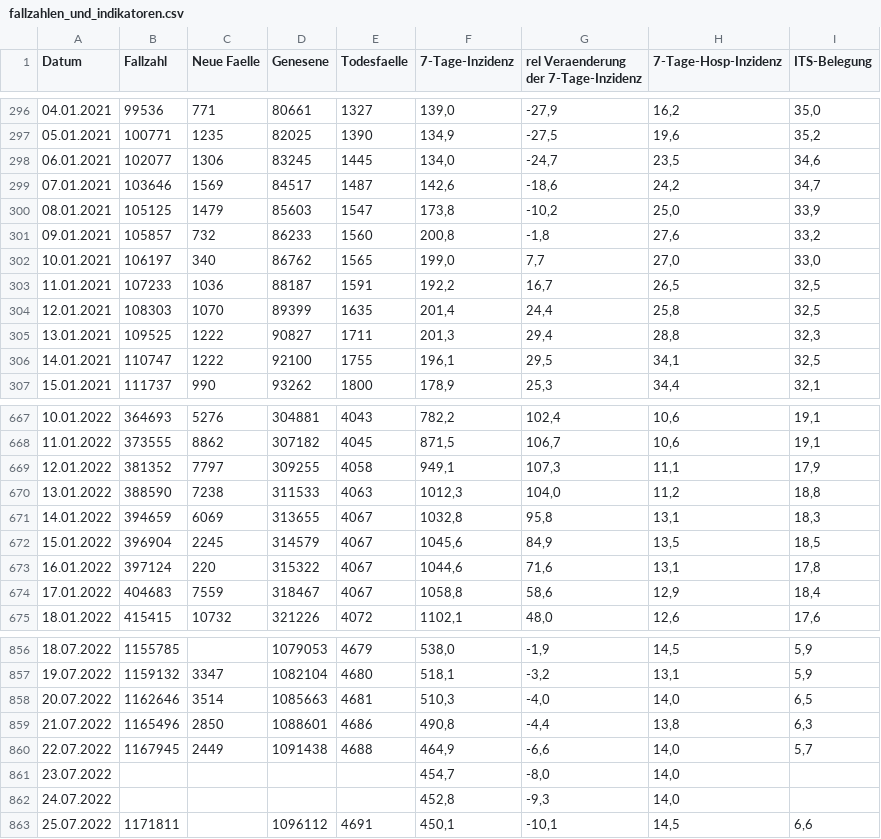
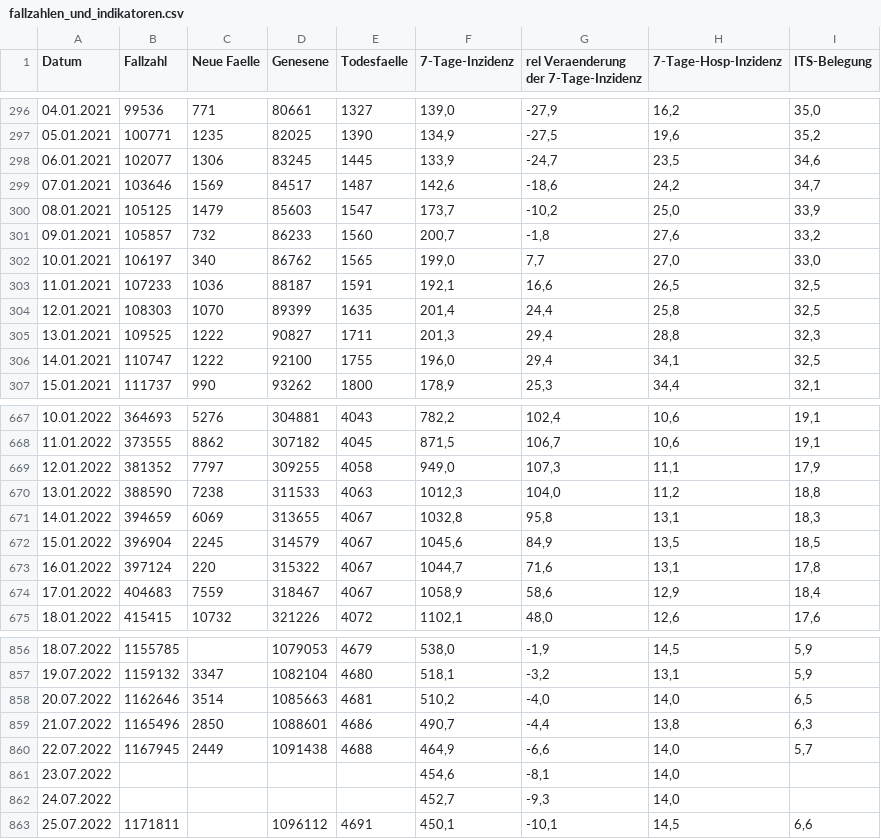
Before and after one commit to tcpekin/flask_site, a CSV file: static/assets/data/fallzahlen_und_indikatoren.csv, drawn as a sheet; only a part is shown, gaps mark what is left out; the diff covers the shown part only.

```diff
--- a/static/assets/data/fallzahlen_und_indikatoren.csv
+++ b/static/assets/data/fallzahlen_und_indikatoren.csv
@@ -297,11 +297,11 @@ Datum;Fallzahl;Neue Faelle;Genesene;Todesfaelle;7-Tage-Inzidenz;rel Veraenderung
 05.01.2021;100771;1235;82025;1390;134,9;-27,5;19,6;35,2
-06.01.2021;102077;1306;83245;1445;134,0;-24,7;23,5;34,6
+06.01.2021;102077;1306;83245;1445;133,9;-24,7;23,5;34,6
 07.01.2021;103646;1569;84517;1487;142,6;-18,6;24,2;34,7
-08.01.2021;105125;1479;85603;1547;173,8;-10,2;25,0;33,9
-09.01.2021;105857;732;86233;1560;200,8;-1,8;27,6;33,2
+08.01.2021;105125;1479;85603;1547;173,7;-10,2;25,0;33,9
+09.01.2021;105857;732;86233;1560;200,7;-1,8;27,6;33,2
 10.01.2021;106197;340;86762;1565;199,0;7,7;27,0;33,0
-11.01.2021;107233;1036;88187;1591;192,2;16,7;26,5;32,5
+11.01.2021;107233;1036;88187;1591;192,1;16,6;26,5;32,5
 12.01.2021;108303;1070;89399;1635;201,4;24,4;25,8;32,5
 13.01.2021;109525;1222;90827;1711;201,3;29,4;28,8;32,3
-14.01.2021;110747;1222;92100;1755;196,1;29,5;34,1;32,5
+14.01.2021;110747;1222;92100;1755;196,0;29,4;34,1;32,5
 15.01.2021;111737;990;93262;1800;178,9;25,3;34,4;32,1
@@ -668,3 +668,3 @@ Datum;Fallzahl;Neue Faelle;Genesene;Todesfaelle;7-Tage-Inzidenz;rel Veraenderung
 11.01.2022;373555;8862;307182;4045;871,5;106,7;10,6;19,1
-12.01.2022;381352;7797;309255;4058;949,1;107,3;11,1;17,9
+12.01.2022;381352;7797;309255;4058;949,0;107,3;11,1;17,9
 13.01.2022;388590;7238;311533;4063;1012,3;104,0;11,2;18,8
@@ -672,4 +672,4 @@ Datum;Fallzahl;Neue Faelle;Genesene;Todesfaelle;7-Tage-Inzidenz;rel Veraenderung
 15.01.2022;396904;2245;314579;4067;1045,6;84,9;13,5;18,5
-16.01.2022;397124;220;315322;4067;1044,6;71,6;13,1;17,8
-17.01.2022;404683;7559;318467;4067;1058,8;58,6;12,9;18,4
+16.01.2022;397124;220;315322;4067;1044,7;71,6;13,1;17,8
+17.01.2022;404683;7559;318467;4067;1058,9;58,6;12,9;18,4
 18.01.2022;415415;10732;321226;4072;1102,1;48,0;12,6;17,6
@@ -857,7 +857,7 @@ Datum;Fallzahl;Neue Faelle;Genesene;Todesfaelle;7-Tage-Inzidenz;rel Veraenderung
 19.07.2022;1159132;3347;1082104;4680;518,1;-3,2;13,1;5,9
-20.07.2022;1162646;3514;1085663;4681;510,3;-4,0;14,0;6,5
-21.07.2022;1165496;2850;1088601;4686;490,8;-4,4;13,8;6,3
+20.07.2022;1162646;3514;1085663;4681;510,2;-4,0;14,0;6,5
+21.07.2022;1165496;2850;1088601;4686;490,7;-4,4;13,8;6,3
 22.07.2022;1167945;2449;1091438;4688;464,9;-6,6;14,0;5,7
-23.07.2022;;;;;454,7;-8,0;14,0;
-24.07.2022;;;;;452,8;-9,3;14,0;
+23.07.2022;;;;;454,6;-8,1;14,0;
+24.07.2022;;;;;452,7;-9,3;14,0;
 25.07.2022;1171811;;1096112;4691;450,1;-10,1;14,5;6,6
```
Also changed, not shown: 6 added rows and 49 edited cells elsewhere in this file, 4 other files.
